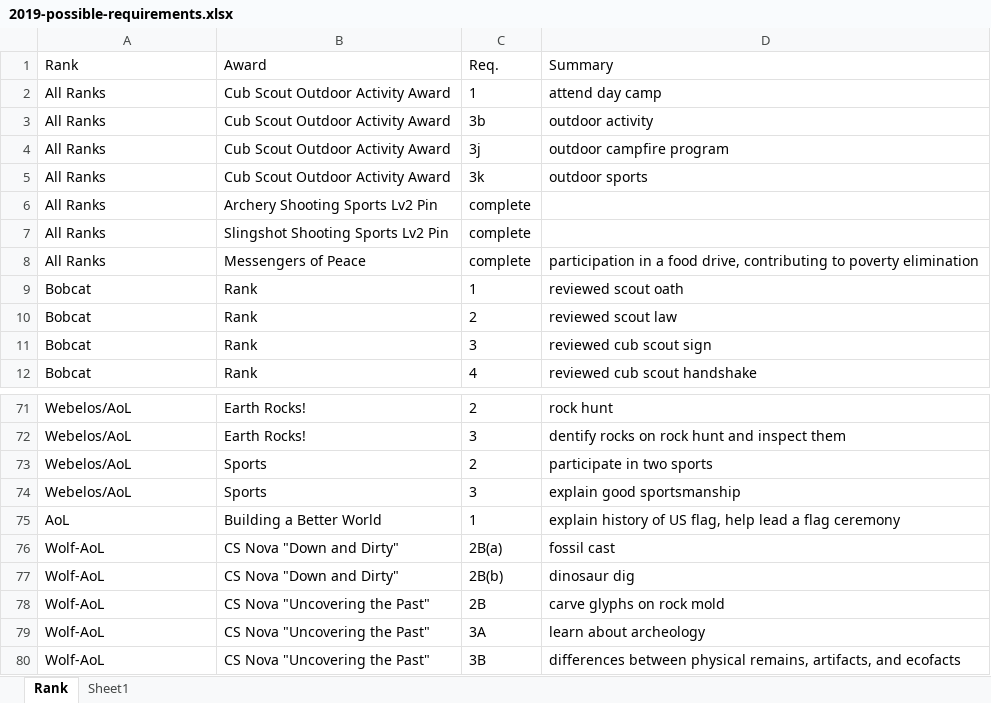
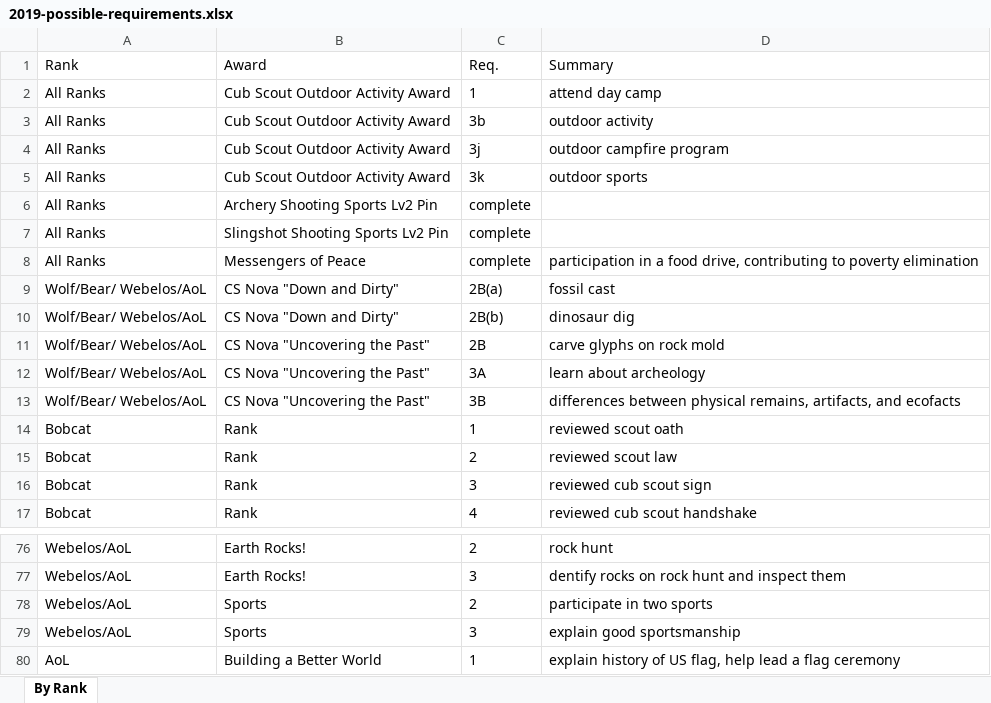
Before and after one commit to CrossTimbersDayCamp/crosstimbersdaycamp.github.io, an Excel workbook: public/content/files/2019-possible-requirements.xlsx, sheet By Rank, drawn as a sheet; only a part is shown, gaps mark what is left out; values as stored, in another font and other column widths than the file's, no borders; table styles not drawn; removed rows and columns are numbered as before the commit, all else as after; the diff names each change by its address in the sheet, - before the commit and + after, or states it on an @@ line.

Commit message:
Add files via upload

```diff
--- a/public/content/files/2019-possible-requirements.xlsx (sheet By Rank)
+++ b/public/content/files/2019-possible-requirements.xlsx (sheet By Rank)
-sheet tab: Rank
+sheet tab: By Rank
-sheet tab: Sheet1
+row 9: Wolf/Bear/ Webelos/AoL | CS Nova "Down and Dirty" | 2B(a) | fossil cast
+row 10: Wolf/Bear/ Webelos/AoL | CS Nova "Down and Dirty" | 2B(b) | dinosaur dig
+row 11: Wolf/Bear/ Webelos/AoL | CS Nova "Uncovering the Past" | 2B | carve glyphs on rock mold
+row 12: Wolf/Bear/ Webelos/AoL | CS Nova "Uncovering the Past" | 3A | learn about archeology
+row 13: Wolf/Bear/ Webelos/AoL | CS Nova "Uncovering the Past" | 3B | differences between physical remains, artifacts, and ecofacts
-row 76: Wolf-AoL | CS Nova "Down and Dirty" | 2B(a) | fossil cast
-row 77: Wolf-AoL | CS Nova "Down and Dirty" | 2B(b) | dinosaur dig
-row 78: Wolf-AoL | CS Nova "Uncovering the Past" | 2B | carve glyphs on rock mold
-row 79: Wolf-AoL | CS Nova "Uncovering the Past" | 3A | learn about archeology
-row 80: Wolf-AoL | CS Nova "Uncovering the Past" | 3B | differences between physical remains, artifacts, and ecofacts
```
